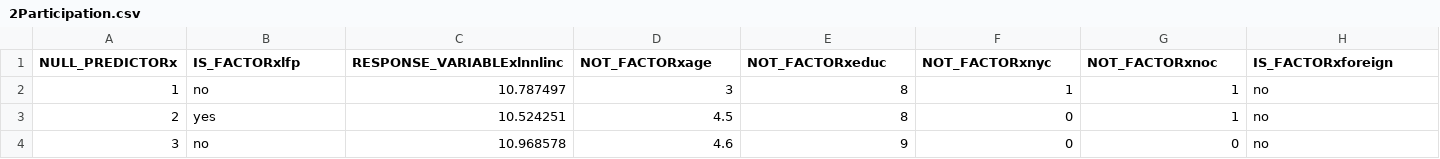
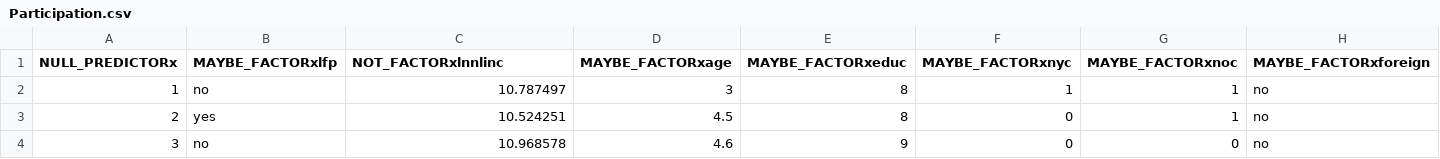
Before and after one commit to Sandy4321/Linearize-This, a CSV file: data/trainset/Participation.csv (was data/2Participation.csv), drawn as a sheet; only a part is shown.

```diff
--- a/data/2Participation.csv
+++ b/data/trainset/Participation.csv
@@ -1,2 +1,2 @@
-"NULL_PREDICTORx","IS_FACTORxlfp","RESPONSE_VARIABLExlnnlinc","NOT_FACTORxage","NOT_FACTORxeduc","NOT_FACTORxnyc","NOT_FACTORxnoc","IS_FACTORxforeign"
+"NULL_PREDICTORx","MAYBE_FACTORxlfp","NOT_FACTORxlnnlinc","MAYBE_FACTORxage","MAYBE_FACTORxeduc","MAYBE_FACTORxnyc","MAYBE_FACTORxnoc","MAYBE_FACTORxforeign"
 "1","no",10.787497,3,8,1,1,"no"
```
Also changed, not shown: data/testset/infert.csv, data/trainset/GrinnellHouses.csv, 26 other files.
